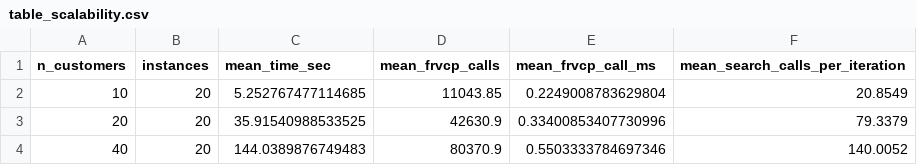
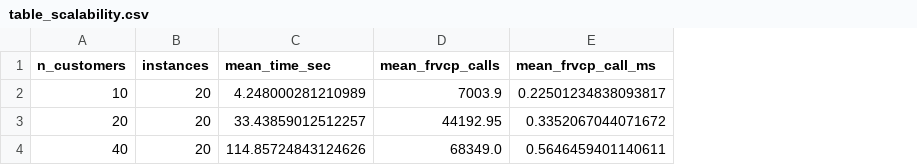
Before and after one commit to dhducpro/EVRPNL_WCL, a CSV file: tables/table_scalability.csv, drawn as a sheet; the diff names each change by its address in the sheet, - before the commit and + after, or states it on an @@ line.

```diff
--- a/tables/table_scalability.csv
+++ b/tables/table_scalability.csv
-column F (mean_search_calls_per_iteration), rows 2-4: 20.8549 | 79.3379 | 140.0052
-C2 (mean_time_sec): 5.252767477114685
+C2 (mean_time_sec): 4.248000281210989
-D2 (mean_frvcp_calls): 11043.85
+D2 (mean_frvcp_calls): 7003.9
-E2 (mean_frvcp_call_ms): 0.2249008783629804
+E2 (mean_frvcp_call_ms): 0.22501234838093817
-C3 (mean_time_sec): 35.91540988533525
+C3 (mean_time_sec): 33.43859012512257
-D3 (mean_frvcp_calls): 42630.9
+D3 (mean_frvcp_calls): 44192.95
-E3 (mean_frvcp_call_ms): 0.33400853407730996
+E3 (mean_frvcp_call_ms): 0.3352067044071672
-C4 (mean_time_sec): 144.0389876749483
+C4 (mean_time_sec): 114.85724843124626
-D4 (mean_frvcp_calls): 80370.9
+D4 (mean_frvcp_calls): 68349.0
-E4 (mean_frvcp_call_ms): 0.5503333784697346
+E4 (mean_frvcp_call_ms): 0.5646459401140611
```
Also changed, not shown: tables/baseline_vs_montoya.csv, tables/table_ablation_matched_deltas.csv, 30 other files.
